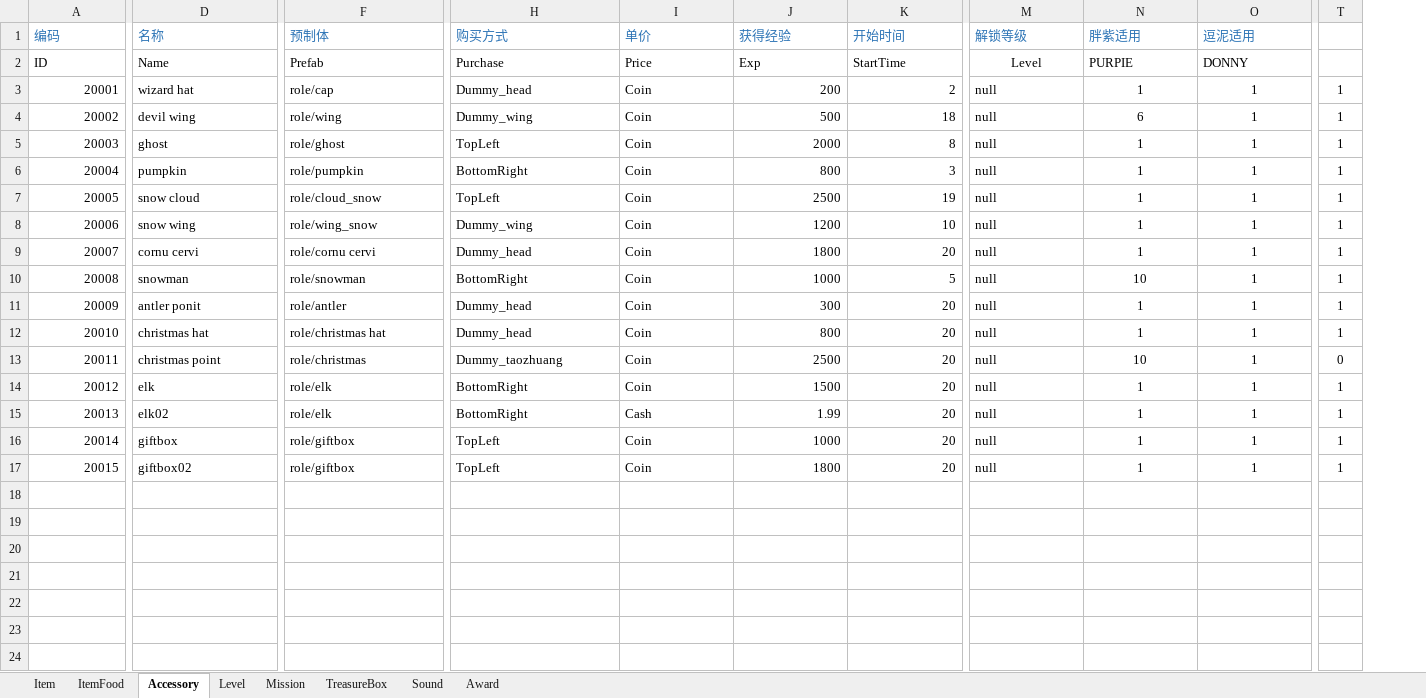
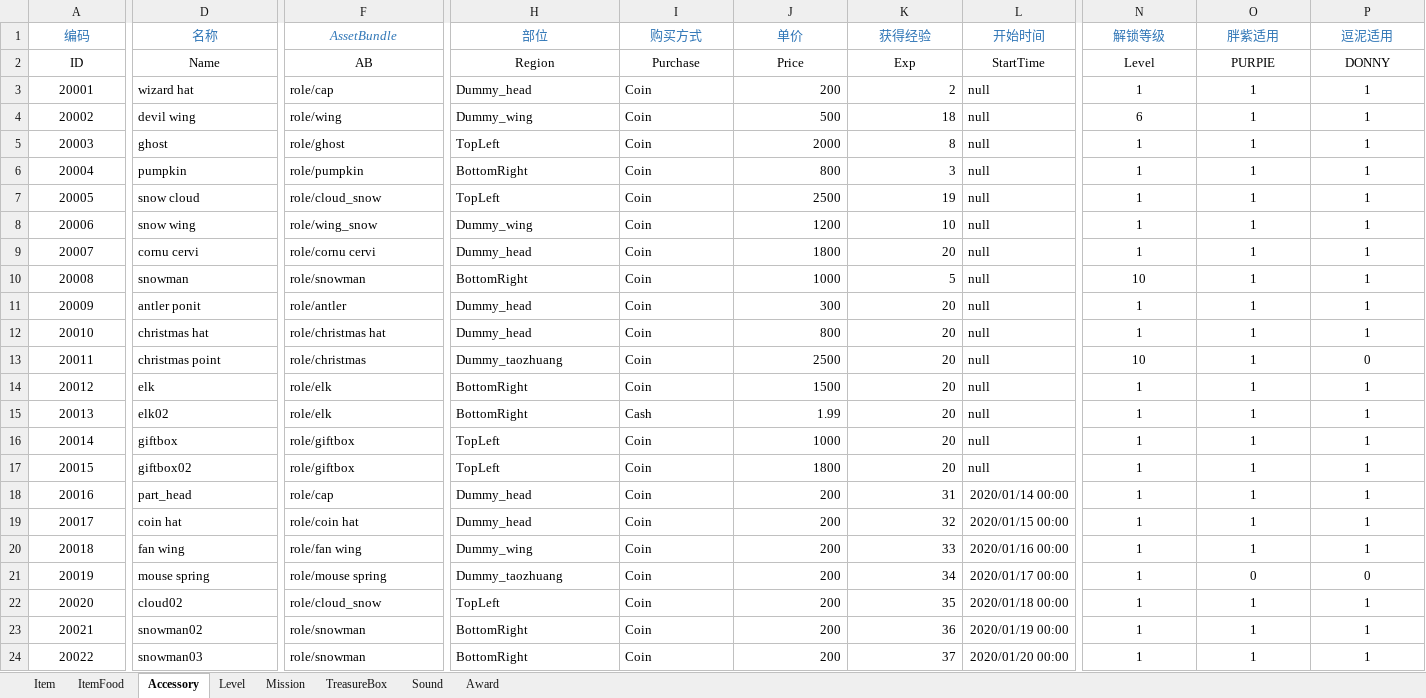
Before and after one commit to EarlyAnt/HankConfig, an Excel workbook: ConfigBuilder.xlsx, sheet Accessory, drawn as a sheet; only a part is shown, gaps mark what is left out; values as stored, in another font and other column widths than the file's, no borders; removed rows and columns are numbered as before the commit, all else as after; rows hold the shown columns only; the diff covers the shown part only; the diff names each change by its address in the sheet, - before the commit and + after, or states it on an @@ line.

Commit message:
1.Accessory.xml配置文件，添加新的配饰和小精灵的配饰数据。

```diff
--- a/ConfigBuilder.xlsx (sheet Accessory)
+++ b/ConfigBuilder.xlsx (sheet Accessory)
+column L (开始时间), rows 2-17: StartTime | null | null | null | null | null | null | null | null | null | null | null | null | null | null | null
-column T, rows 3-17: 1 | 1 | 1 | 1 | 1 | 1 | 1 | 1 | 1 | 1 | 0 | 1 | 1 | 1 | 1
-A1:K2 alignment: left
+A1:K2 alignment: center
-F1: 预制体
+F1: AssetBundle
-H1: 购买方式
+H1: 部位
-I1: 单价
+I1: 购买方式
-J1: 获得经验
+J1: 单价
-K1: 开始时间
+K1: 获得经验
-N1:P1 alignment: left
+N1:P1 alignment: center
-F2 (AssetBundle): Prefab
+F2 (AssetBundle): AB
-H2 (部位): Purchase
+H2 (部位): Region
-I2 (购买方式): Price
+I2 (购买方式): Purchase
-J2 (单价): Exp
+J2 (单价): Price
-K2 (获得经验): StartTime
+K2 (获得经验): Exp
-O2:P2 alignment: left
+O2:P2 alignment: center
-A3:A17 alignment: right
+A3:A17 alignment: center
-N3 (解锁等级): null
+N3 (解锁等级): 1
-N3:N17 alignment: left
+N3:N17 alignment: center
-N4 (解锁等级): null
+N4 (解锁等级): 6
-O4 (胖紫适用): 6
+O4 (胖紫适用): 1
-N5:N9 (解锁等级): null
+N5:N9 (解锁等级): 1
-N10 (解锁等级): null
+N10 (解锁等级): 10
-O10 (胖紫适用): 10
+O10 (胖紫适用): 1
-N11:N12 (解锁等级): null
+N11:N12 (解锁等级): 1
-N13 (解锁等级): null
+N13 (解锁等级): 10
-O13 (胖紫适用): 10
+O13 (胖紫适用): 1
-P13 (逗泥适用): 1
+P13 (逗泥适用): 0
-N14:N17 (解锁等级): null
+N14:N17 (解锁等级): 1
+row 18: 20016 | part_head | role/cap | Dummy_head | Coin | 200 | 31 | 2020/01/14 00:00 | 1 | 1 | 1
+row 19: 20017 | coin hat | role/coin hat | Dummy_head | Coin | 200 | 32 | 2020/01/15 00:00 | 1 | 1 | 1
+row 20: 20018 | fan wing | role/fan wing | Dummy_wing | Coin | 200 | 33 | 2020/01/16 00:00 | 1 | 1 | 1
+row 21: 20019 | mouse spring | role/mouse spring | Dummy_taozhuang | Coin | 200 | 34 | 2020/01/17 00:00 | 1 | 0 | 0
+row 22: 20020 | cloud02 | role/cloud_snow | TopLeft | Coin | 200 | 35 | 2020/01/18 00:00 | 1 | 1 | 1
+row 23: 20021 | snowman02 | role/snowman | BottomRight | Coin | 200 | 36 | 2020/01/19 00:00 | 1 | 1 | 1
+row 24: 20022 | snowman03 | role/snowman | BottomRight | Coin | 200 | 37 | 2020/01/20 00:00 | 1 | 1 | 1
```
Also changed, not shown: 3 added rows, 1 added column, 1 edited cell and cell formats elsewhere in this sheet, 1 other file.
